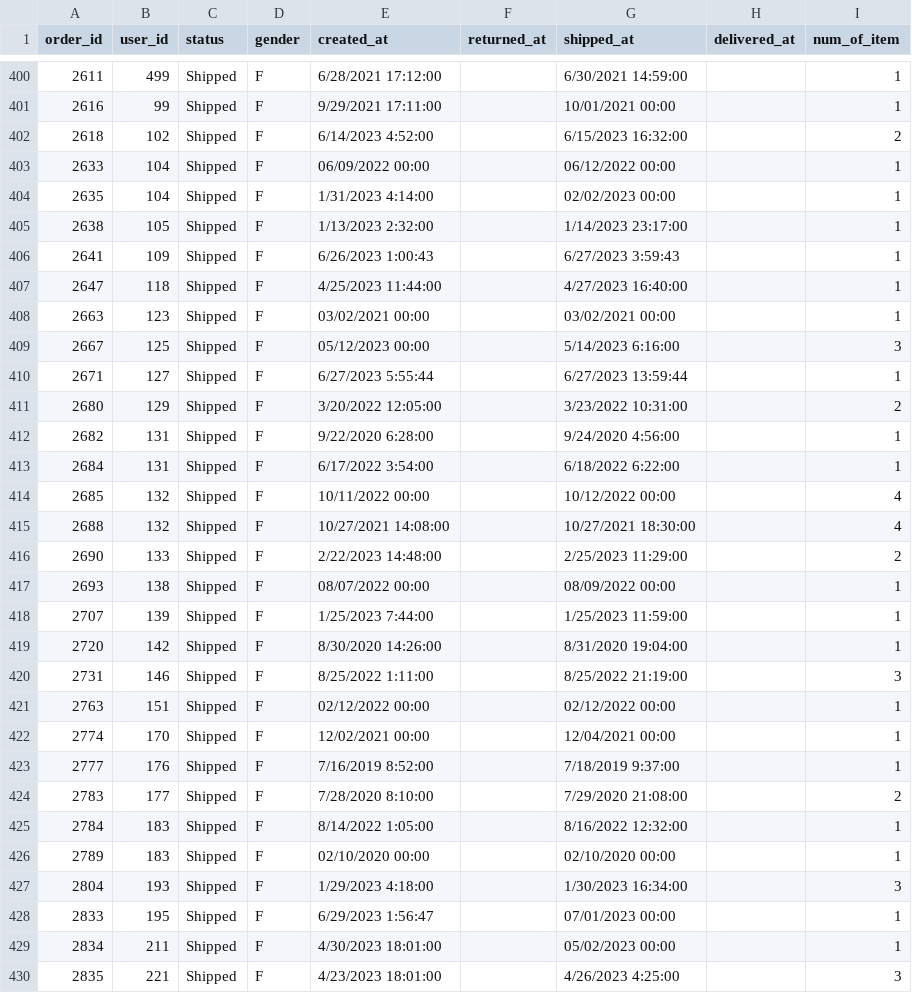
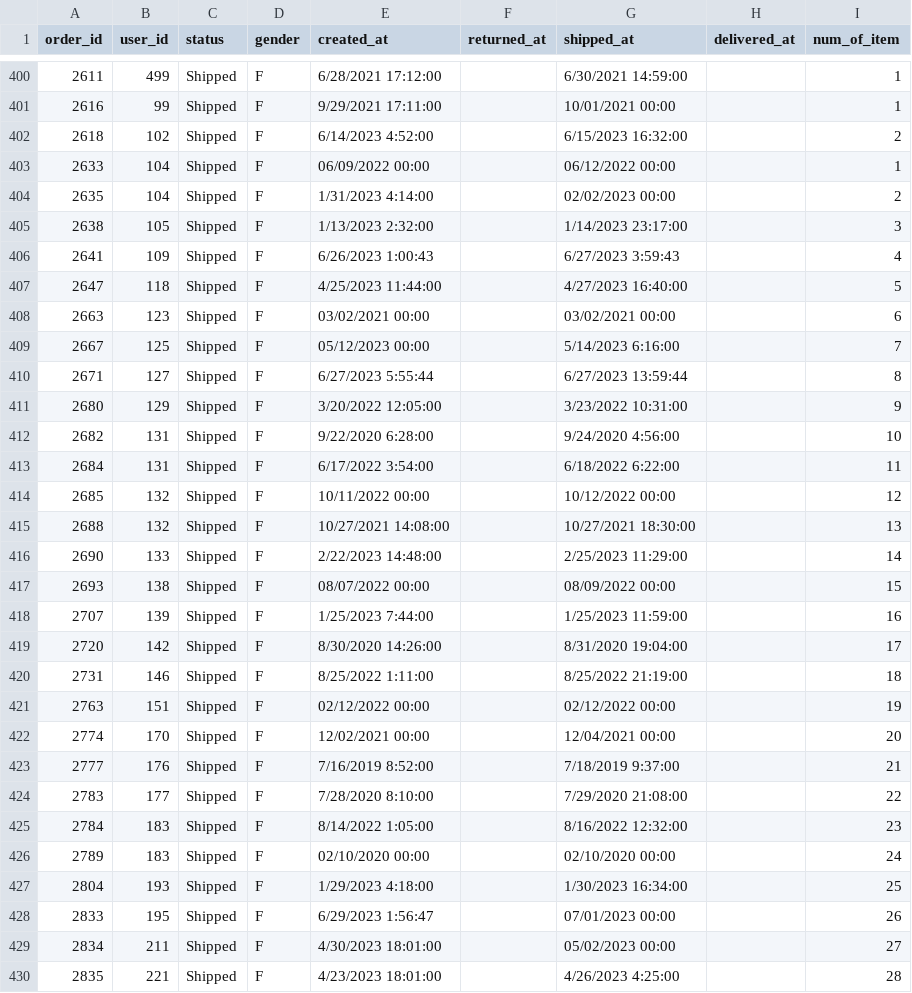
Before and after one commit to dsciencelabs/JNE_Data_Analytics_PySQL, a CSV file: data/data_latihan/orders.csv, drawn as a sheet; only a part is shown, gaps mark what is left out; the diff covers the shown part only.

Commit message:
commit data

```diff
--- a/data/data_latihan/orders.csv
+++ b/data/data_latihan/orders.csv
@@ -403,28 +403,28 @@
 2633;104;Shipped;F;06/09/2022 00:00;;06/12/2022 00:00;;1
-2635;104;Shipped;F;1/31/2023 4:14:00;;02/02/2023 00:00;;1
-2638;105;Shipped;F;1/13/2023 2:32:00;;1/14/2023 23:17:00;;1
-2641;109;Shipped;F;6/26/2023 1:00:43;;6/27/2023 3:59:43;;1
-2647;118;Shipped;F;4/25/2023 11:44:00;;4/27/2023 16:40:00;;1
-2663;123;Shipped;F;03/02/2021 00:00;;03/02/2021 00:00;;1
-2667;125;Shipped;F;05/12/2023 00:00;;5/14/2023 6:16:00;;3
-2671;127;Shipped;F;6/27/2023 5:55:44;;6/27/2023 13:59:44;;1
-2680;129;Shipped;F;3/20/2022 12:05:00;;3/23/2022 10:31:00;;2
-2682;131;Shipped;F;9/22/2020 6:28:00;;9/24/2020 4:56:00;;1
-2684;131;Shipped;F;6/17/2022 3:54:00;;6/18/2022 6:22:00;;1
-2685;132;Shipped;F;10/11/2022 00:00;;10/12/2022 00:00;;4
-2688;132;Shipped;F;10/27/2021 14:08:00;;10/27/2021 18:30:00;;4
-2690;133;Shipped;F;2/22/2023 14:48:00;;2/25/2023 11:29:00;;2
-2693;138;Shipped;F;08/07/2022 00:00;;08/09/2022 00:00;;1
-2707;139;Shipped;F;1/25/2023 7:44:00;;1/25/2023 11:59:00;;1
-2720;142;Shipped;F;8/30/2020 14:26:00;;8/31/2020 19:04:00;;1
-2731;146;Shipped;F;8/25/2022 1:11:00;;8/25/2022 21:19:00;;3
-2763;151;Shipped;F;02/12/2022 00:00;;02/12/2022 00:00;;1
-2774;170;Shipped;F;12/02/2021 00:00;;12/04/2021 00:00;;1
-2777;176;Shipped;F;7/16/2019 8:52:00;;7/18/2019 9:37:00;;1
-2783;177;Shipped;F;7/28/2020 8:10:00;;7/29/2020 21:08:00;;2
-2784;183;Shipped;F;8/14/2022 1:05:00;;8/16/2022 12:32:00;;1
-2789;183;Shipped;F;02/10/2020 00:00;;02/10/2020 00:00;;1
-2804;193;Shipped;F;1/29/2023 4:18:00;;1/30/2023 16:34:00;;3
-2833;195;Shipped;F;6/29/2023 1:56:47;;07/01/2023 00:00;;1
-2834;211;Shipped;F;4/30/2023 18:01:00;;05/02/2023 00:00;;1
-2835;221;Shipped;F;4/23/2023 18:01:00;;4/26/2023 4:25:00;;3
+2635;104;Shipped;F;1/31/2023 4:14:00;;02/02/2023 00:00;;2
+2638;105;Shipped;F;1/13/2023 2:32:00;;1/14/2023 23:17:00;;3
+2641;109;Shipped;F;6/26/2023 1:00:43;;6/27/2023 3:59:43;;4
+2647;118;Shipped;F;4/25/2023 11:44:00;;4/27/2023 16:40:00;;5
+2663;123;Shipped;F;03/02/2021 00:00;;03/02/2021 00:00;;6
+2667;125;Shipped;F;05/12/2023 00:00;;5/14/2023 6:16:00;;7
+2671;127;Shipped;F;6/27/2023 5:55:44;;6/27/2023 13:59:44;;8
+2680;129;Shipped;F;3/20/2022 12:05:00;;3/23/2022 10:31:00;;9
+2682;131;Shipped;F;9/22/2020 6:28:00;;9/24/2020 4:56:00;;10
+2684;131;Shipped;F;6/17/2022 3:54:00;;6/18/2022 6:22:00;;11
+2685;132;Shipped;F;10/11/2022 00:00;;10/12/2022 00:00;;12
+2688;132;Shipped;F;10/27/2021 14:08:00;;10/27/2021 18:30:00;;13
+2690;133;Shipped;F;2/22/2023 14:48:00;;2/25/2023 11:29:00;;14
+2693;138;Shipped;F;08/07/2022 00:00;;08/09/2022 00:00;;15
+2707;139;Shipped;F;1/25/2023 7:44:00;;1/25/2023 11:59:00;;16
+2720;142;Shipped;F;8/30/2020 14:26:00;;8/31/2020 19:04:00;;17
+2731;146;Shipped;F;8/25/2022 1:11:00;;8/25/2022 21:19:00;;18
+2763;151;Shipped;F;02/12/2022 00:00;;02/12/2022 00:00;;19
+2774;170;Shipped;F;12/02/2021 00:00;;12/04/2021 00:00;;20
+2777;176;Shipped;F;7/16/2019 8:52:00;;7/18/2019 9:37:00;;21
+2783;177;Shipped;F;7/28/2020 8:10:00;;7/29/2020 21:08:00;;22
+2784;183;Shipped;F;8/14/2022 1:05:00;;8/16/2022 12:32:00;;23
+2789;183;Shipped;F;02/10/2020 00:00;;02/10/2020 00:00;;24
+2804;193;Shipped;F;1/29/2023 4:18:00;;1/30/2023 16:34:00;;25
+2833;195;Shipped;F;6/29/2023 1:56:47;;07/01/2023 00:00;;26
+2834;211;Shipped;F;4/30/2023 18:01:00;;05/02/2023 00:00;;27
+2835;221;Shipped;F;4/23/2023 18:01:00;;4/26/2023 4:25:00;;28
```
Also changed, not shown: 63 edited cells elsewhere in this file.
